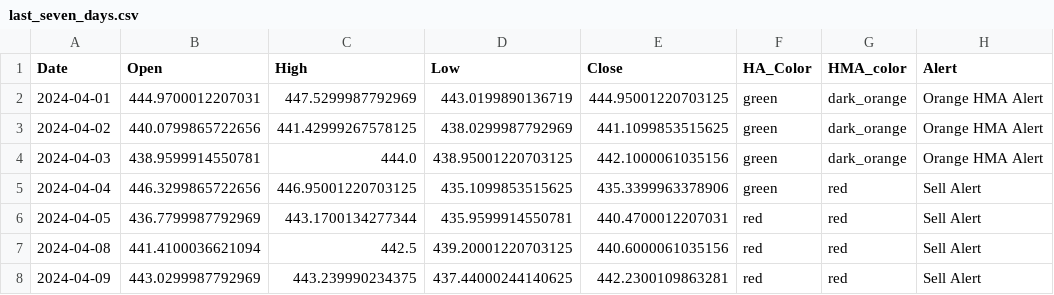
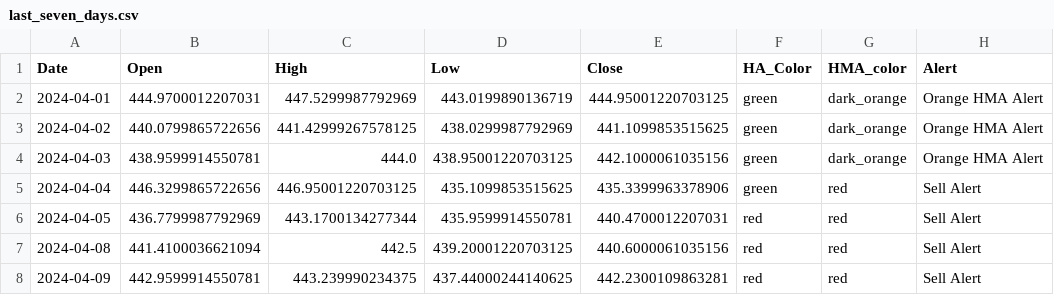
Before and after one commit to rbnyng/trend_alert, a CSV file: last_seven_days.csv, drawn as a sheet; only a part is shown; the diff names each change by its address in the sheet, - before the commit and + after, or states it on an @@ line.

```diff
--- a/last_seven_days.csv
+++ b/last_seven_days.csv
-B8 (Open): 443.0299987792969
+B8 (Open): 442.9599914550781
```
